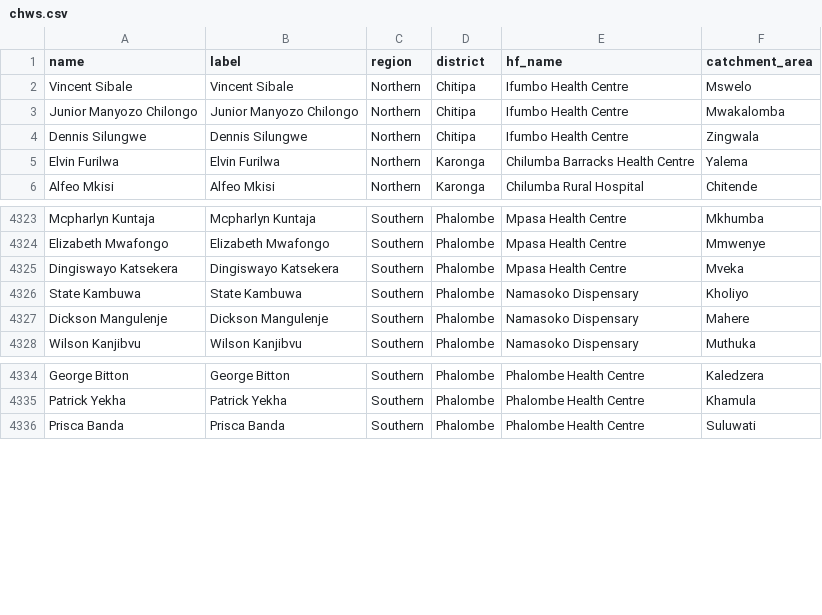
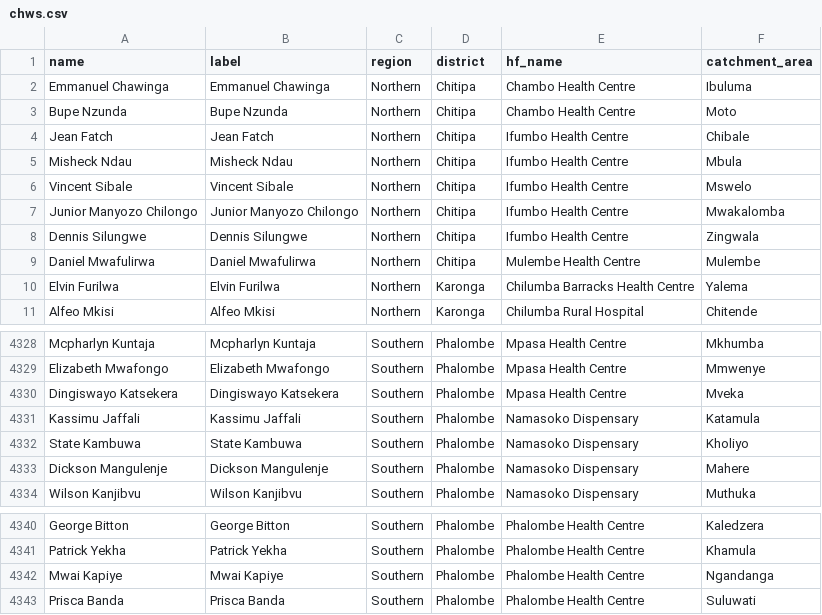
Before and after one commit to shinobi-hunter/kobo-media, a CSV file: village_configuration/chws.csv, drawn as a sheet; only a part is shown, gaps mark what is left out.

Commit message:
Sync Sorted Media

```diff
--- a/village_configuration/chws.csv
+++ b/village_configuration/chws.csv
@@ -1,2 +1,6 @@
 "name","label","region","district","hf_name","catchment_area"
+"Emmanuel Chawinga","Emmanuel Chawinga","Northern","Chitipa","Chambo Health Centre","Ibuluma"
+"Bupe Nzunda","Bupe Nzunda","Northern","Chitipa","Chambo Health Centre","Moto"
+"Jean Fatch","Jean Fatch","Northern","Chitipa","Ifumbo Health Centre","Chibale"
+"Misheck Ndau","Misheck Ndau","Northern","Chitipa","Ifumbo Health Centre","Mbula"
 "Vincent Sibale","Vincent Sibale","Northern","Chitipa","Ifumbo Health Centre","Mswelo"
@@ -4,2 +8,3 @@
 "Dennis Silungwe","Dennis Silungwe","Northern","Chitipa","Ifumbo Health Centre","Zingwala"
+"Daniel Mwafulirwa","Daniel Mwafulirwa","Northern","Chitipa","Mulembe Health Centre","Mulembe"
 "Elvin Furilwa","Elvin Furilwa","Northern","Karonga","Chilumba Barracks Health Centre","Yalema"
@@ -4325,2 +4330,3 @@
 "Dingiswayo Katsekera","Dingiswayo Katsekera","Southern","Phalombe","Mpasa Health Centre","Mveka"
+"Kassimu Jaffali","Kassimu Jaffali","Southern","Phalombe","Namasoko Dispensary","Katamula"
 "State Kambuwa","State Kambuwa","Southern","Phalombe","Namasoko Dispensary","Kholiyo"
@@ -4335,2 +4341,3 @@
 "Patrick Yekha","Patrick Yekha","Southern","Phalombe","Phalombe Health Centre","Khamula"
+"Mwai Kapiye","Mwai Kapiye","Southern","Phalombe","Phalombe Health Centre","Ngandanga"
 "Prisca Banda","Prisca Banda","Southern","Phalombe","Phalombe Health Centre","Suluwati"
```
